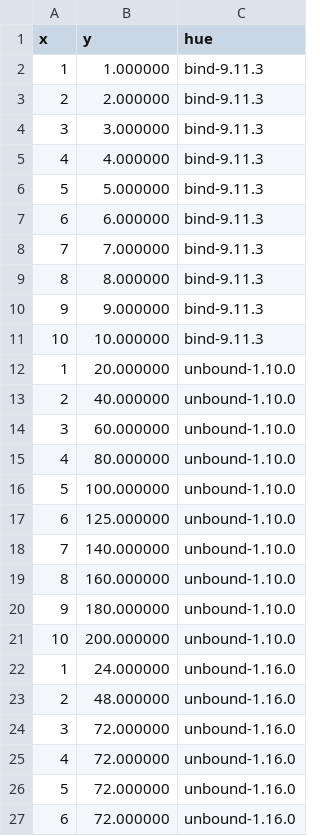
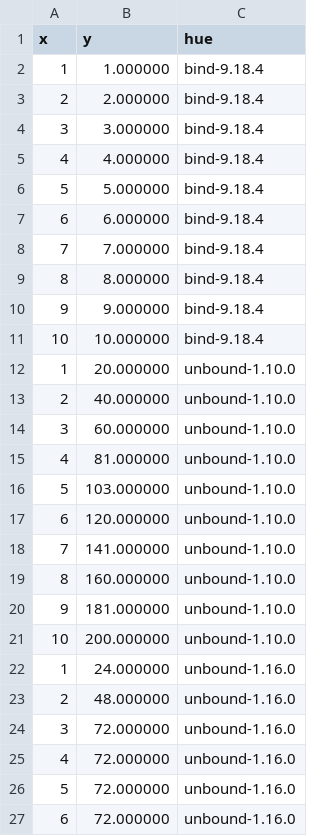
Before and after one commit to jaymoneyjay/dns-testbed, a CSV file: results/subquery+DNAME_QMIN=enabled/data.csv (was results/2022-11-14-16:57:28-subquery+DNAME/data.csv), drawn as a sheet; only a part is shown.

```diff
--- a/results/2022-11-14-16:57:28-subquery+DNAME/data.csv
+++ b/results/subquery+DNAME_QMIN=enabled/data.csv
@@ -1,12 +1,12 @@
 x,y,hue
-1,1.000000,bind-9.11.3
-2,2.000000,bind-9.11.3
-3,3.000000,bind-9.11.3
-4,4.000000,bind-9.11.3
-5,5.000000,bind-9.11.3
-6,6.000000,bind-9.11.3
-7,7.000000,bind-9.11.3
-8,8.000000,bind-9.11.3
-9,9.000000,bind-9.11.3
-10,10.000000,bind-9.11.3
+1,1.000000,bind-9.18.4
+2,2.000000,bind-9.18.4
+3,3.000000,bind-9.18.4
+4,4.000000,bind-9.18.4
+5,5.000000,bind-9.18.4
+6,6.000000,bind-9.18.4
+7,7.000000,bind-9.18.4
+8,8.000000,bind-9.18.4
+9,9.000000,bind-9.18.4
+10,10.000000,bind-9.18.4
 1,20.000000,unbound-1.10.0
@@ -14,8 +14,8 @@ x,y,hue
 3,60.000000,unbound-1.10.0
-4,80.000000,unbound-1.10.0
-5,100.000000,unbound-1.10.0
-6,125.000000,unbound-1.10.0
-7,140.000000,unbound-1.10.0
+4,81.000000,unbound-1.10.0
+5,103.000000,unbound-1.10.0
+6,120.000000,unbound-1.10.0
+7,141.000000,unbound-1.10.0
 8,160.000000,unbound-1.10.0
-9,180.000000,unbound-1.10.0
+9,181.000000,unbound-1.10.0
 10,200.000000,unbound-1.10.0
```
Also changed, not shown: results/subquery+DNAME+scrubbing_QMIN=disabled/data.csv, results/subquery+DNAME+scrubbing_QMIN=enabled/data.csv, 20 other files.
